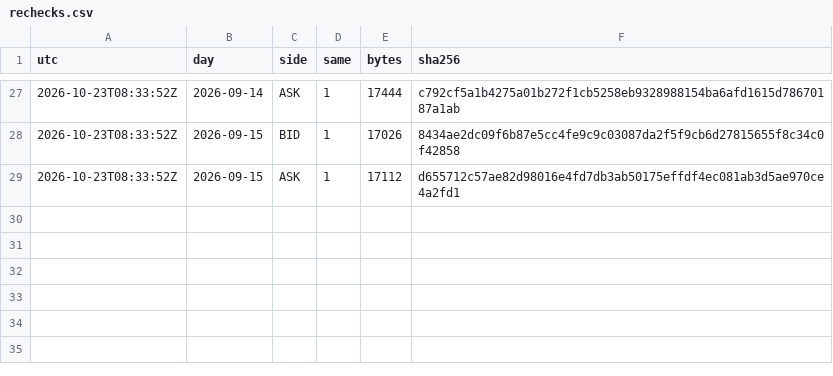
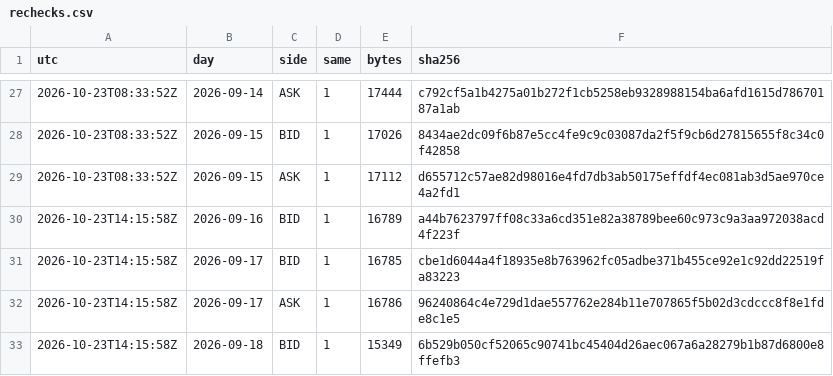
Before and after one commit to Mohamedalhaaj/gold-forward-watch, a CSV file: data/system/rechecks.csv, drawn as a sheet; only a part is shown, gaps mark what is left out; the diff names each change by its address in the sheet, - before the commit and + after, or states it on an @@ line.

```diff
--- a/data/system/rechecks.csv
+++ b/data/system/rechecks.csv
+row 30: 2026-10-23T14:15:58Z | 2026-09-16 | BID | 1 | 16789 | a44b7623797ff08c33a6cd351e82a38789bee60c973c9a3aa972038acd4f223f
+row 31: 2026-10-23T14:15:58Z | 2026-09-17 | BID | 1 | 16785 | cbe1d6044a4f18935e8b763962fc05adbe371b455ce92e1c92dd22519fa83223
+row 32: 2026-10-23T14:15:58Z | 2026-09-17 | ASK | 1 | 16786 | 96240864c4e729d1dae557762e284b11e707865f5b02d3cdccc8f8e1fde8c1e5
+row 33: 2026-10-23T14:15:58Z | 2026-09-18 | BID | 1 | 15349 | 6b529b050cf52065c90741bc45404d26aec067a6a28279b1b87d6800e8ffefb3
```
Also changed, not shown: data/system/attempts.csv, reports/forward_site/system/VolMapSystem.csv, 2 other files.
